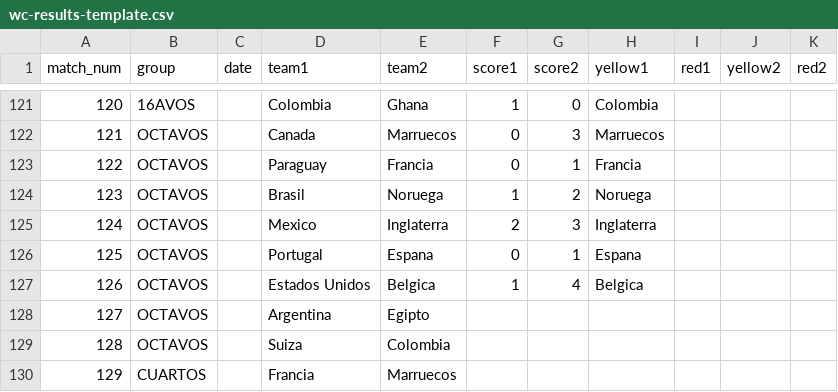
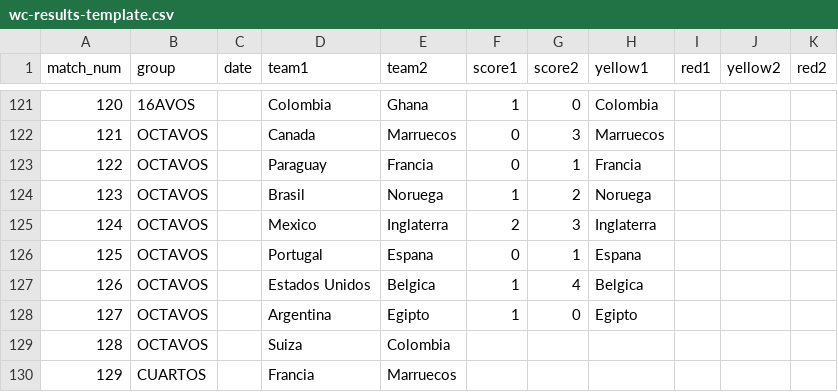
Before and after one commit to foxeProjects/FoxeArena, a CSV file: assets/wc-results-template.csv, drawn as a sheet; only a part is shown, gaps mark what is left out.

Commit message:
Actualizar wc-results-template.csv

```diff
--- a/assets/wc-results-template.csv
+++ b/assets/wc-results-template.csv
@@ -127,3 +127,3 @@ match_num,group,date,team1,team2,score1,score2,yellow1,red1,yellow2,red2
 126,OCTAVOS,,Estados Unidos,Belgica,1,4,Belgica,,,
-127,OCTAVOS,,Argentina,Egipto,,,,,,
+127,OCTAVOS,,Argentina,Egipto,1,0,Egipto,,,
 128,OCTAVOS,,Suiza,Colombia,,,,,,
```
